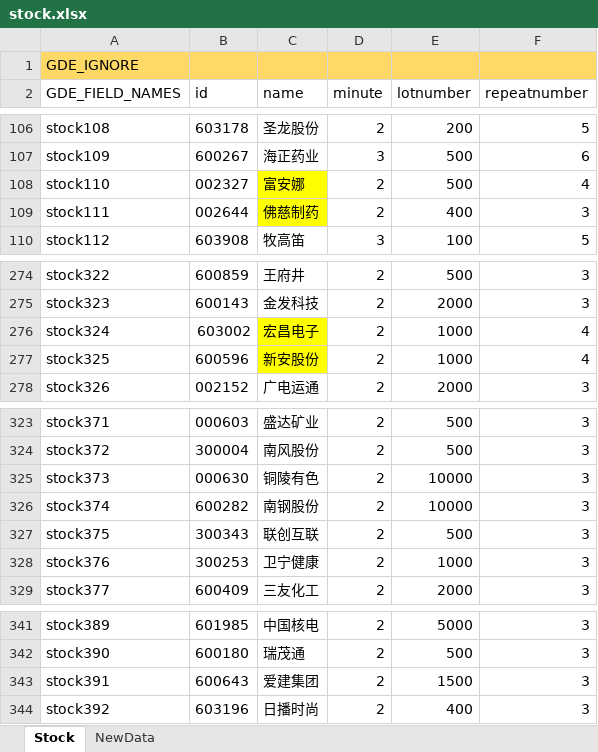
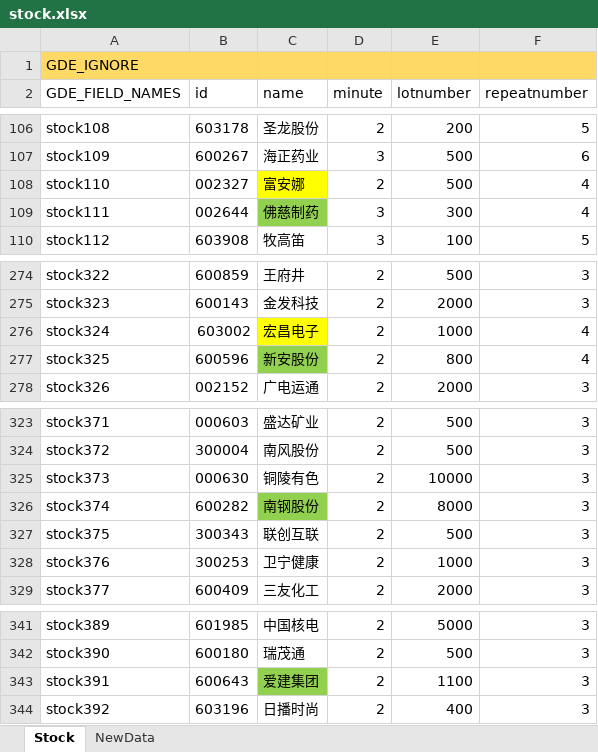
Before and after one commit to zsdarkblue/TradeStation_ContinuousTrade, an Excel workbook: stock.xlsx, sheet Stock, drawn as a sheet; only a part is shown, gaps mark what is left out; values as stored, in another font and other column widths than the file's, no borders; the diff names each change by its address in the sheet, - before the commit and + after, or states it on an @@ line.

```diff
--- a/stock.xlsx (sheet Stock)
+++ b/stock.xlsx (sheet Stock)
-C109 fill: #FFFF00
+C109 fill: #92D050
-D109 (minute): 2
+D109 (minute): 3
-E109 (lotnumber): 400
+E109 (lotnumber): 300
-F109 (repeatnumber): 3
+F109 (repeatnumber): 4
-C277 fill: #FFFF00
+C277 fill: #92D050
-E277 (lotnumber): 1000
+E277 (lotnumber): 800
-C326 fill: none
+C326 fill: #92D050
-E326 (lotnumber): 10000
+E326 (lotnumber): 8000
-C343 fill: none
+C343 fill: #92D050
-E343 (lotnumber): 1500
+E343 (lotnumber): 1100
```
Also changed, not shown: sheet NewData.
